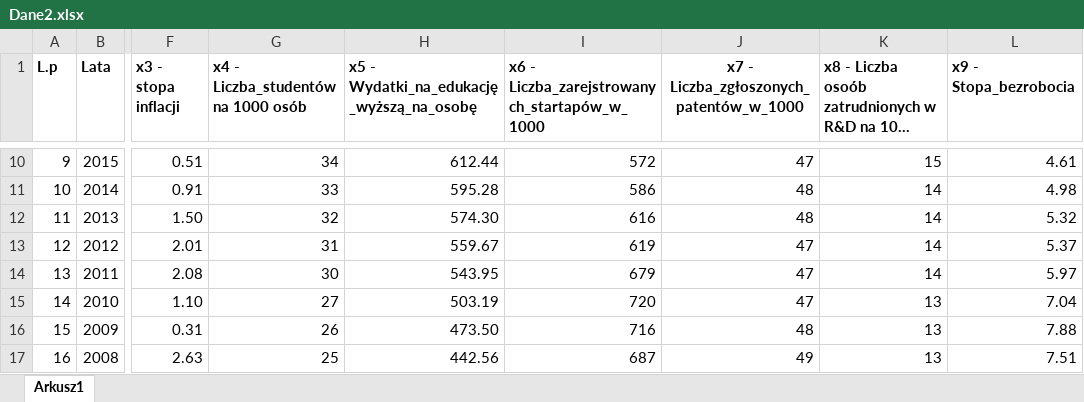
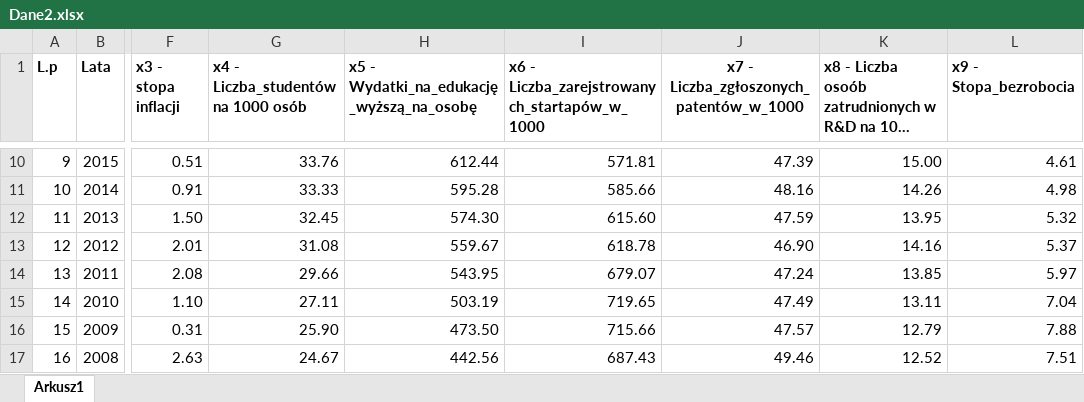
Before and after one commit to 91380/Ekonometria, an Excel workbook: dane/Dane2.xlsx, sheet Arkusz1, drawn as a sheet; only a part is shown, gaps mark what is left out; long unchanged cells end in …; values as stored, in another font and other column widths than the file's, no borders; the diff covers the shown part only; the diff names each change by its address in the sheet, - before the commit and + after, or states it on an @@ line.

```diff
--- a/dane/Dane2.xlsx (sheet Arkusz1)
+++ b/dane/Dane2.xlsx (sheet Arkusz1)
-G10: 34
+G10: 33.76
-I10: 572
+I10: 571.81
-J10: 47
+J10: 47.39
-K10: 15
+K10: 15.00
-G11: 33
+G11: 33.33
-I11: 586
+I11: 585.66
-J11: 48
+J11: 48.16
-K11: 14
+K11: 14.26
-G12: 32
+G12: 32.45
-I12: 616
+I12: 615.60
-J12: 48
+J12: 47.59
-K12: 14
+K12: 13.95
-G13: 31
+G13: 31.08
-I13: 619
+I13: 618.78
-J13: 47
+J13: 46.90
-K13: 14
+K13: 14.16
-G14: 30
+G14: 29.66
-I14: 679
+I14: 679.07
-J14: 47
+J14: 47.24
-K14: 14
+K14: 13.85
-G15: 27
+G15: 27.11
-I15: 720
+I15: 719.65
-J15: 47
+J15: 47.49
-K15: 13
+K15: 13.11
-G16: 26
+G16: 25.90
-I16: 716
+I16: 715.66
-J16: 48
+J16: 47.57
-K16: 13
+K16: 12.79
-G17: 25
+G17: 24.67
-I17: 687
+I17: 687.43
-J17: 49
+J17: 49.46
-K17: 13
+K17: 12.52
```
Also changed, not shown: 32 edited cells elsewhere in this sheet, 1 other file.
